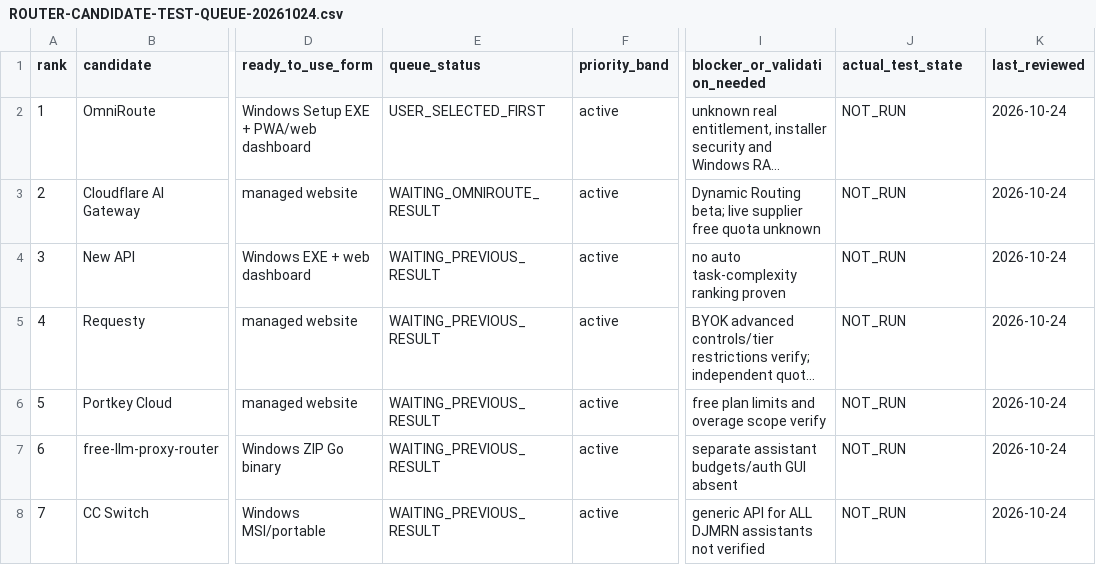
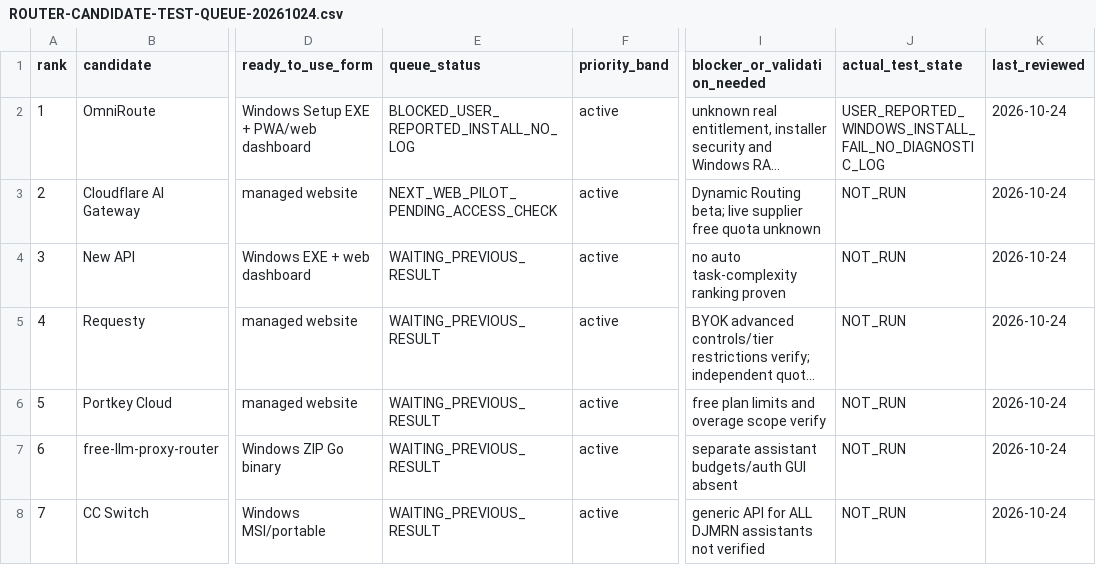
Before and after one commit to mohammadrezanabizadeh41-png/DJMRN-Intelligent-Assistant, a CSV file: 02-project-management/ROUTER-CANDIDATE-TEST-QUEUE-20261024.csv, drawn as a sheet; only a part is shown, gaps mark what is left out; long unchanged cells end in …; the diff names each change by its address in the sheet, - before the commit and + after, or states it on an @@ line.

Commit message:
router: OmniRoute Windows install blocked, promote Cloudflare hosted web pilot without erasing backup queue

```diff
--- a/02-project-management/ROUTER-CANDIDATE-TEST-QUEUE-20261024.csv
+++ b/02-project-management/ROUTER-CANDIDATE-TEST-QUEUE-20261024.csv
-E2 (queue_status): USER_SELECTED_FIRST
+E2 (queue_status): BLOCKED_USER_REPORTED_INSTALL_NO_LOG
-J2 (actual_test_state): NOT_RUN
+J2 (actual_test_state): USER_REPORTED_WINDOWS_INSTALL_FAIL_NO_DIAGNOSTIC_LOG
-E3 (queue_status): WAITING_OMNIROUTE_RESULT
+E3 (queue_status): NEXT_WEB_PILOT_PENDING_ACCESS_CHECK
```
Also changed, not shown: 5 other files.
